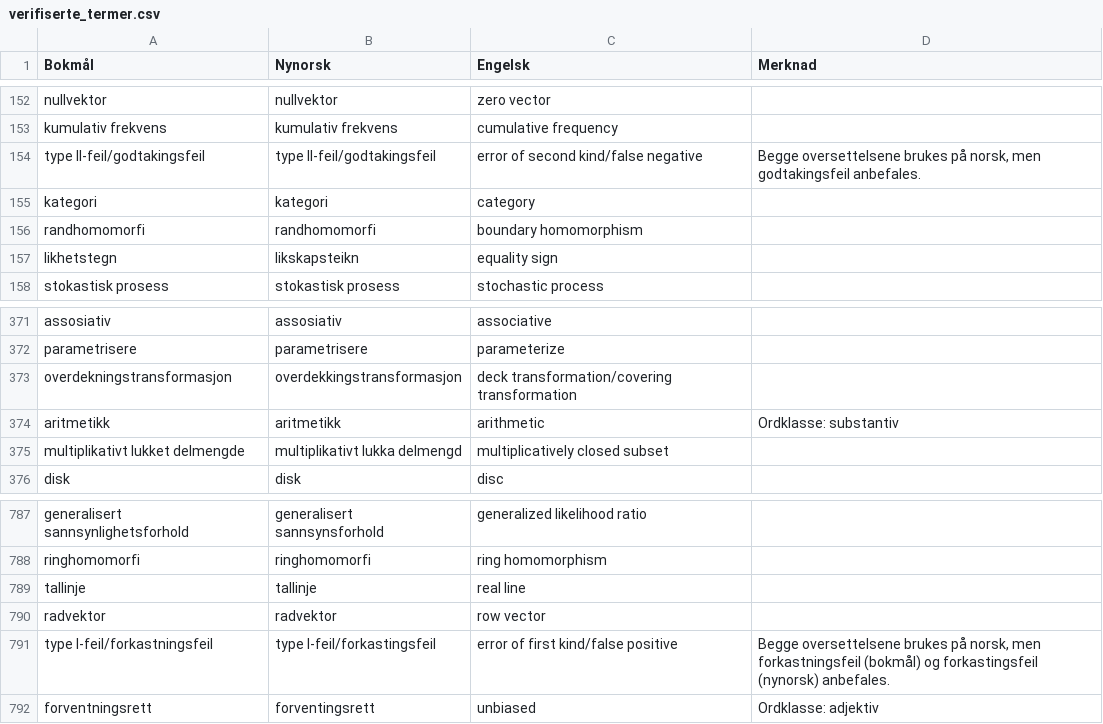
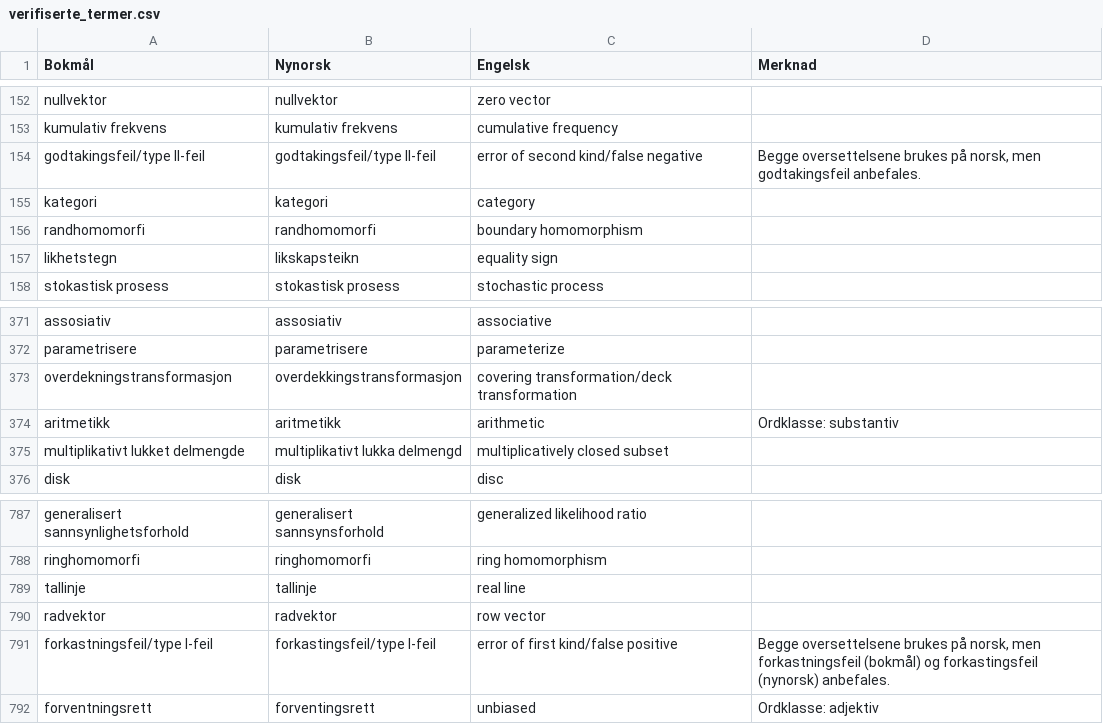
Before and after one commit to jfremstad/matematisk_ordliste, a CSV file: verifiserte_termer.csv, drawn as a sheet; only a part is shown, gaps mark what is left out.

Commit message:
Rett opp sorteringsfeil funnet av automatisk test

```diff
--- a/verifiserte_termer.csv
+++ b/verifiserte_termer.csv
@@ -153,3 +153,3 @@ nullvektor,nullvektor,zero vector,
 kumulativ frekvens,kumulativ frekvens,cumulative frequency,
-type II-feil/godtakingsfeil,type II-feil/godtakingsfeil,error of second kind/false negative,"Begge oversettelsene brukes på norsk, men godtakingsfeil anbefales."
+godtakingsfeil/type II-feil,godtakingsfeil/type II-feil,error of second kind/false negative,"Begge oversettelsene brukes på norsk, men godtakingsfeil anbefales."
 kategori,kategori,category,
@@ -372,3 +372,3 @@ assosiativ,assosiativ,associative,
 parametrisere,parametrisere,parameterize,
-overdekningstransformasjon,overdekkingstransformasjon,deck transformation/covering transformation,
+overdekningstransformasjon,overdekkingstransformasjon,covering transformation/deck transformation,
 aritmetikk,aritmetikk,arithmetic,"Ordklasse: substantiv"
@@ -790,3 +790,3 @@ tallinje,tallinje,real line,
 radvektor,radvektor,row vector,
-type I-feil/forkastningsfeil,type I-feil/forkastingsfeil,error of first kind/false positive,"Begge oversettelsene brukes på norsk, men forkastningsfeil (bokmål) og forkastingsfeil (nynorsk) anbefales."
+forkastningsfeil/type I-feil,forkastingsfeil/type I-feil,error of first kind/false positive,"Begge oversettelsene brukes på norsk, men forkastningsfeil (bokmål) og forkastingsfeil (nynorsk) anbefales."
 forventningsrett,forventingsrett,unbiased,"Ordklasse: adjektiv"
```
